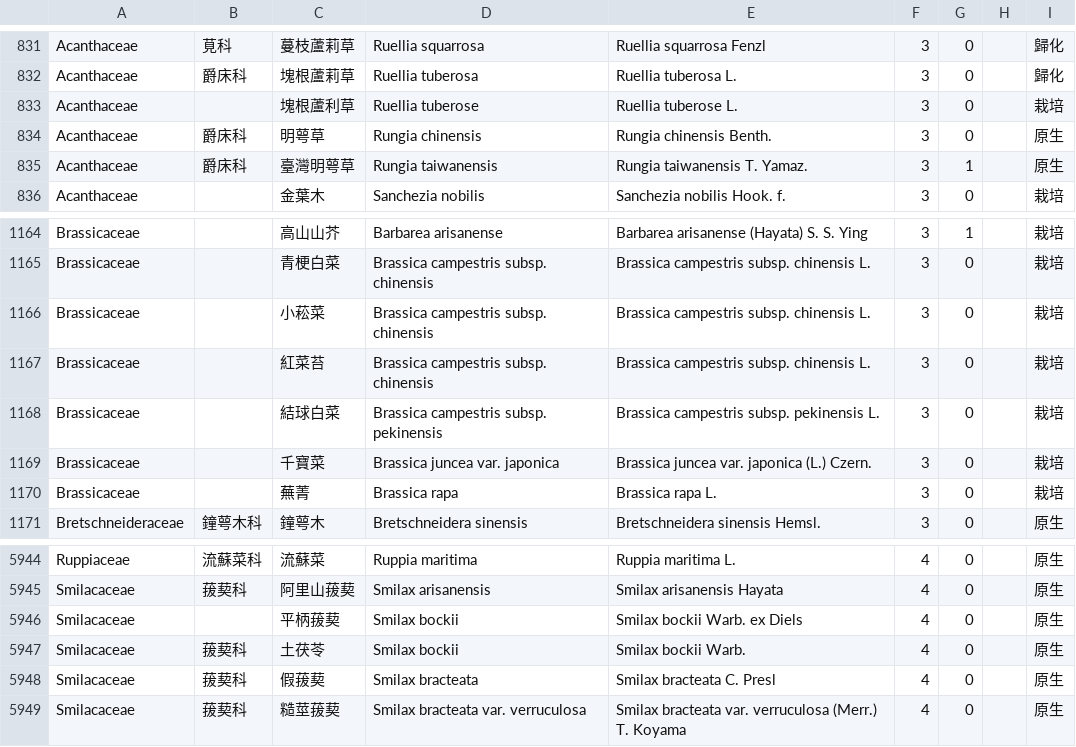
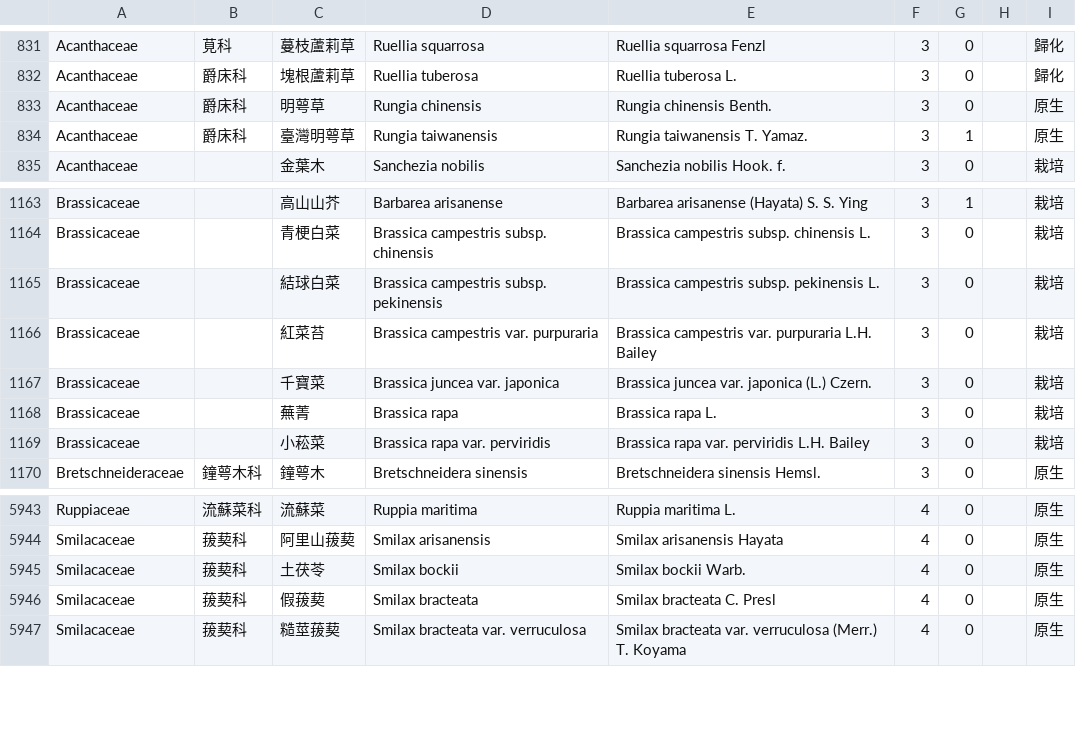
Before and after one commit to TaiBON/checklister, a CSV file: data/twnamelist.csv, drawn as a sheet; only a part is shown, gaps mark what is left out; removed rows and columns are numbered as before the commit, all else as after; the diff names each change by its address in the sheet, - before the commit and + after, or states it on an @@ line.

Commit message:
update twnamelist_apg: 移除重複的物種, i.e. 白菜類(Brassica), 平柄菝葜(->處理成土茯苓)、把科中名不一致的修正

```diff
--- a/data/twnamelist.csv
+++ b/data/twnamelist.csv
-row 833: Acanthaceae |  | 塊根蘆利草 | Ruellia tuberose | Ruellia tuberose L. | 3 | 0 |  | 栽培
-row 1166: Brassicaceae |  | 小菘菜 | Brassica campestris subsp. chinensis | Brassica campestris subsp. chinensis L. | 3 | 0 |  | 栽培
-row 1167: Brassicaceae |  | 紅菜苔 | Brassica campestris subsp. chinensis | Brassica campestris subsp. chinensis L. | 3 | 0 |  | 栽培
+row 1166: Brassicaceae |  | 紅菜苔 | Brassica campestris var. purpuraria | Brassica campestris var. purpuraria L.H. Bailey | 3 | 0 |  | 栽培
+row 1169: Brassicaceae |  | 小菘菜 | Brassica rapa var. perviridis | Brassica rapa var. perviridis L.H. Bailey | 3 | 0 |  | 栽培
-row 5946: Smilacaceae |  | 平柄菝葜 | Smilax bockii | Smilax bockii Warb. ex Diels | 4 | 0 |  | 原生
```
Also changed, not shown: data/twnamelist_apg3.csv, 3 other files.
